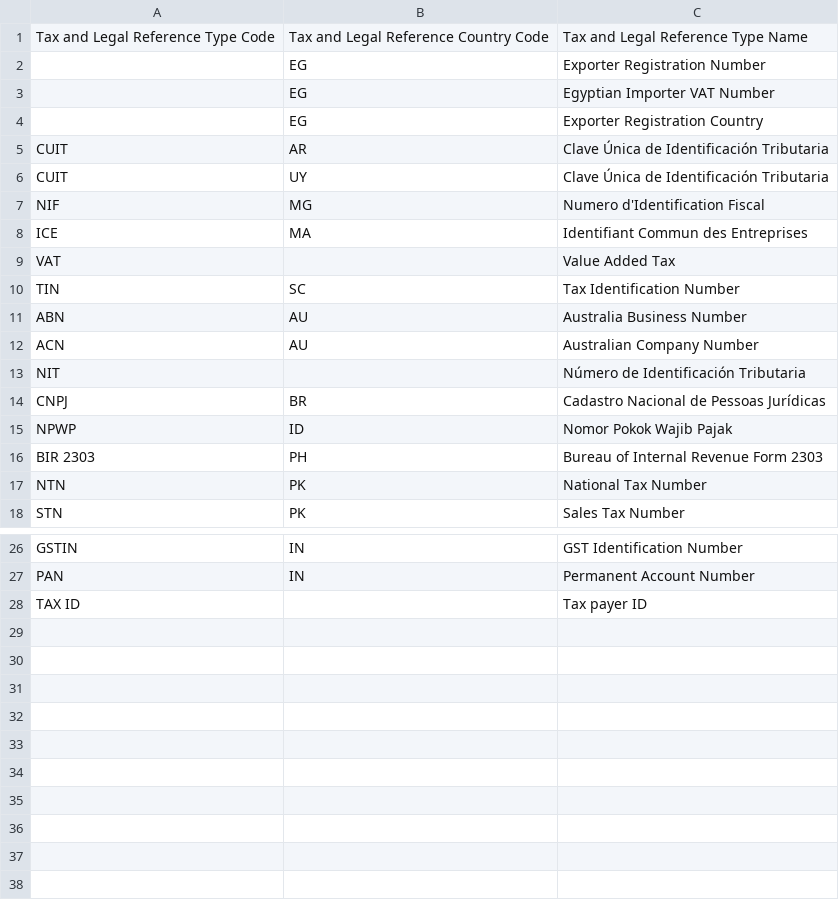
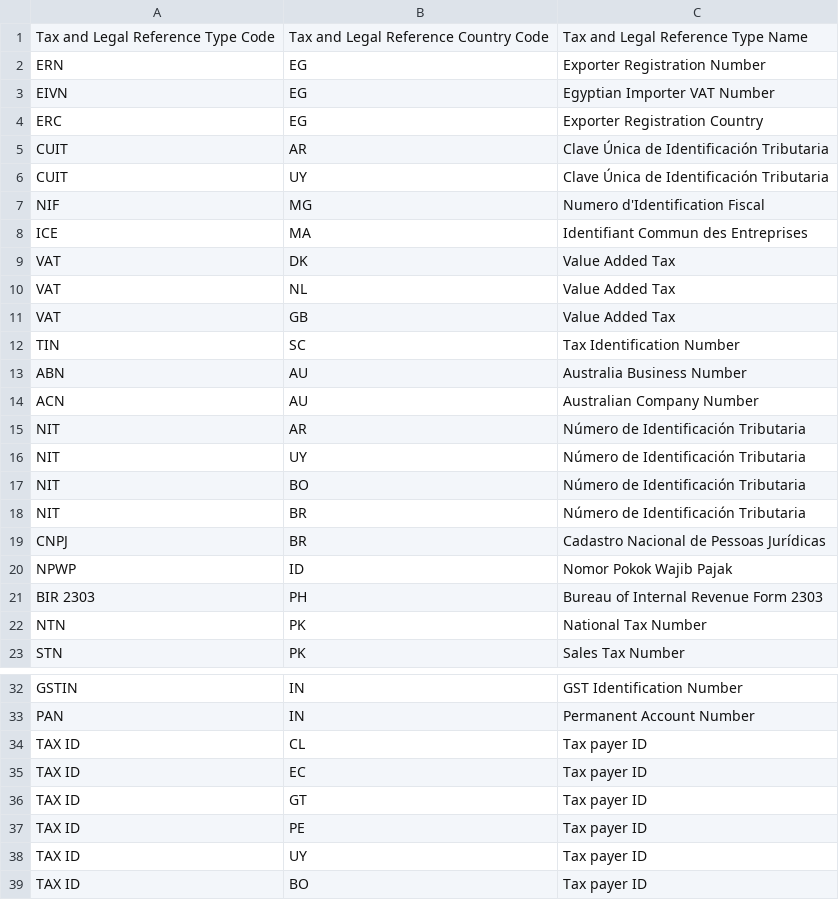
Before and after one commit to dcsaorg/DCSA-Information-Model, a CSV file: datamodel/referencedata.d/taxandlegalreferencetypes.csv, drawn as a sheet; only a part is shown, gaps mark what is left out; the diff covers the shown part only.

Commit message:
Update Tax and Legal References

```diff
--- a/datamodel/referencedata.d/taxandlegalreferencetypes.csv
+++ b/datamodel/referencedata.d/taxandlegalreferencetypes.csv
@@ -1,5 +1,5 @@
 Tax and Legal Reference Type Code,Tax and Legal Reference Country Code,Tax and Legal Reference Type Name
-,EG,Exporter Registration Number
-,EG,Egyptian Importer VAT Number
-,EG,Exporter Registration Country
+ERN,EG,Exporter Registration Number
+EIVN,EG,Egyptian Importer VAT Number
+ERC,EG,Exporter Registration Country
 CUIT,AR,Clave Única de Identificación Tributaria
@@ -8,3 +8,5 @@ NIF,MG,Numero d'Identification Fiscal
 ICE,MA,Identifiant Commun des Entreprises
-VAT,,Value Added Tax
+VAT,DK,Value Added Tax
+VAT,NL,Value Added Tax
+VAT,GB,Value Added Tax
 TIN,SC,Tax Identification Number
@@ -12,3 +14,6 @@ ABN,AU,Australia Business Number
 ACN,AU,Australian Company Number
-NIT,,Número de Identificación Tributaria
+NIT,AR,Número de Identificación Tributaria
+NIT,UY,Número de Identificación Tributaria
+NIT,BO,Número de Identificación Tributaria
+NIT,BR,Número de Identificación Tributaria
 CNPJ,BR,Cadastro Nacional de Pessoas Jurídicas
@@ -27,2 +33,7 @@ GSTIN,IN,GST Identification Number
 PAN,IN,Permanent Account Number
-TAX ID,,Tax payer ID
+TAX ID,CL,Tax payer ID
+TAX ID,EC,Tax payer ID
+TAX ID,GT,Tax payer ID
+TAX ID,PE,Tax payer ID
+TAX ID,UY,Tax payer ID
+TAX ID,BO,Tax payer ID
```
Also changed, not shown: 1 added row and 1 edited cell elsewhere in this file, 4 other files.
